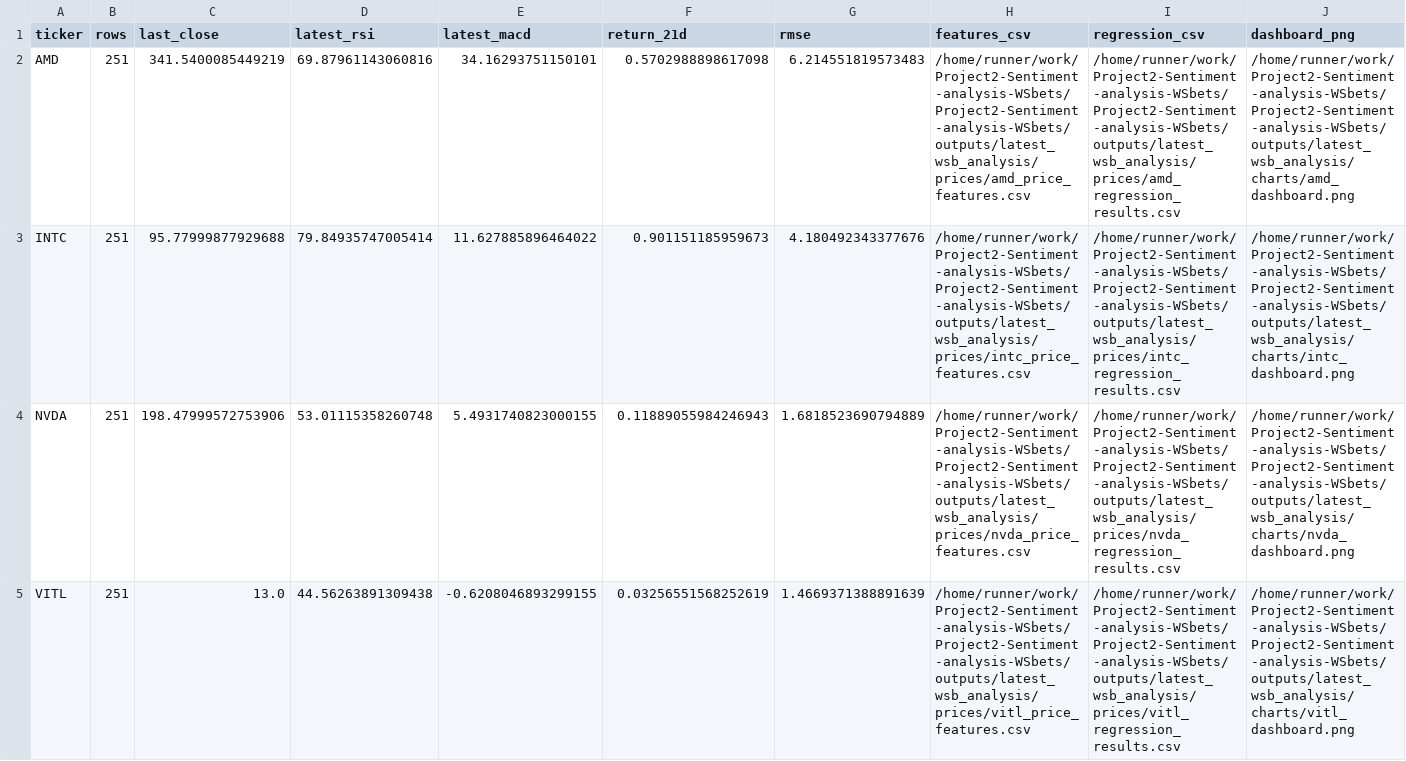
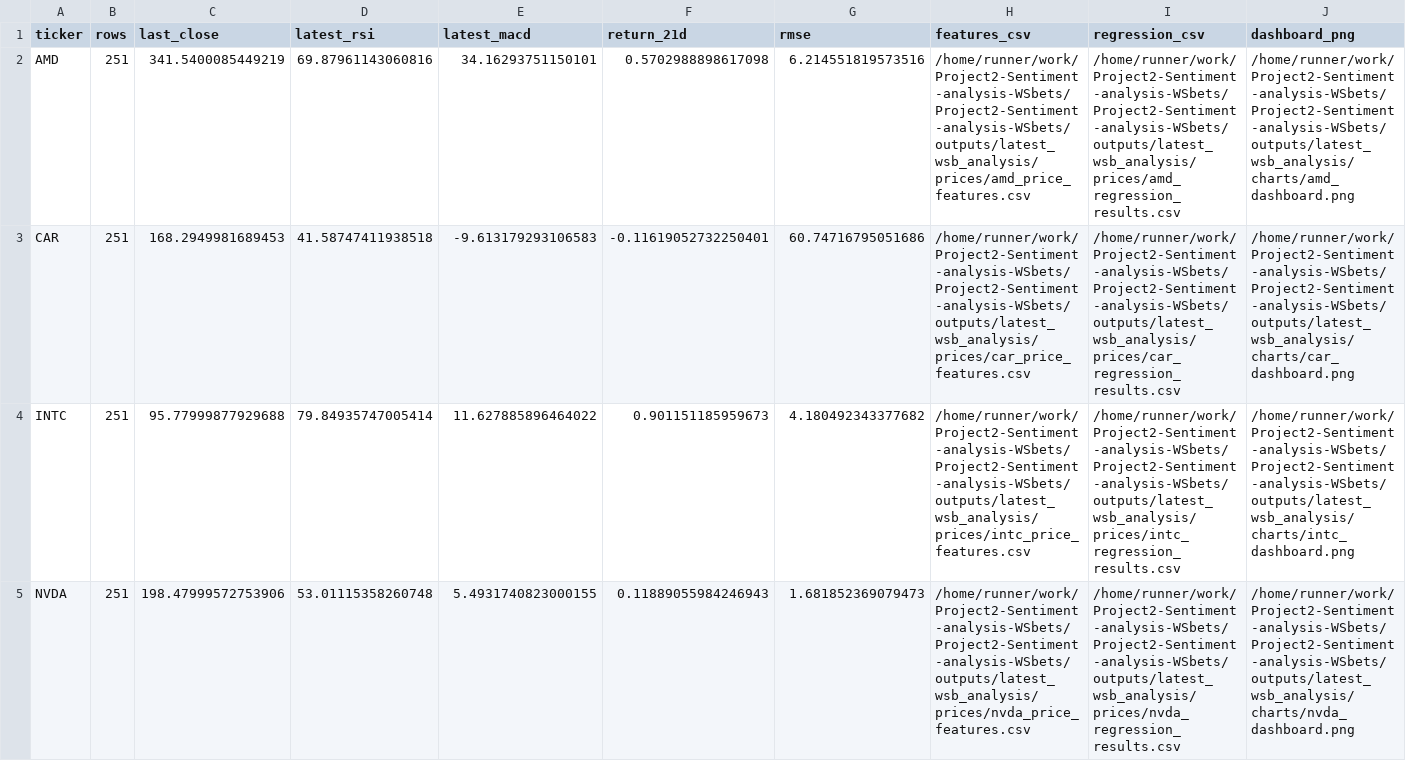
Before and after one commit to Diveride/Project2-Sentiment-analysis-WSbets, a CSV file: outputs/latest_wsb_analysis/financial_metrics_summary.csv, drawn as a sheet.

```diff
--- a/outputs/latest_wsb_analysis/financial_metrics_summary.csv
+++ b/outputs/latest_wsb_analysis/financial_metrics_summary.csv
@@ -1,5 +1,5 @@
 ticker,rows,last_close,latest_rsi,latest_macd,return_21d,rmse,features_csv,regression_csv,dashboard_png
-AMD,251,341.5400085449219,69.87961143060816,34.16293751150101,0.5702988898617098,6.214551819573483,/home/runner/work/Project2-Sentiment-analysis-WSbets/Project2-Sentiment-analysis-WSbets/outputs/latest_wsb_analysis/prices/amd_price_features.csv,/home/runner/work/Project2-Sentiment-analysis-WSbets/Project2-Sentiment-analysis-WSbets/outputs/latest_wsb_analysis/prices/amd_regression_results.csv,/home/runner/work/Project2-Sentiment-analysis-WSbets/Project2-Sentiment-analysis-WSbets/outputs/latest_wsb_analysis/charts/amd_dashboard.png
-INTC,251,95.77999877929688,79.84935747005414,11.627885896464022,0.901151185959673,4.180492343377676,/home/runner/work/Project2-Sentiment-analysis-WSbets/Project2-Sentiment-analysis-WSbets/outputs/latest_wsb_analysis/prices/intc_price_features.csv,/home/runner/work/Project2-Sentiment-analysis-WSbets/Project2-Sentiment-analysis-WSbets/outputs/latest_wsb_analysis/prices/intc_regression_results.csv,/home/runner/work/Project2-Sentiment-analysis-WSbets/Project2-Sentiment-analysis-WSbets/outputs/latest_wsb_analysis/charts/intc_dashboard.png
-NVDA,251,198.47999572753906,53.01115358260748,5.4931740823000155,0.11889055984246943,1.6818523690794889,/home/runner/work/Project2-Sentiment-analysis-WSbets/Project2-Sentiment-analysis-WSbets/outputs/latest_wsb_analysis/prices/nvda_price_features.csv,/home/runner/work/Project2-Sentiment-analysis-WSbets/Project2-Sentiment-analysis-WSbets/outputs/latest_wsb_analysis/prices/nvda_regression_results.csv,/home/runner/work/Project2-Sentiment-analysis-WSbets/Project2-Sentiment-analysis-WSbets/outputs/latest_wsb_analysis/charts/nvda_dashboard.png
-VITL,251,13.0,44.56263891309438,-0.6208046893299155,0.03256551568252619,1.4669371388891639,/home/runner/work/Project2-Sentiment-analysis-WSbets/Project2-Sentiment-analysis-WSbets/outputs/latest_wsb_analysis/prices/vitl_price_features.csv,/home/runner/work/Project2-Sentiment-analysis-WSbets/Project2-Sentiment-analysis-WSbets/outputs/latest_wsb_analysis/prices/vitl_regression_results.csv,/home/runner/work/Project2-Sentiment-analysis-WSbets/Project2-Sentiment-analysis-WSbets/outputs/latest_wsb_analysis/charts/vitl_dashboard.png
+AMD,251,341.5400085449219,69.87961143060816,34.16293751150101,0.5702988898617098,6.214551819573516,/home/runner/work/Project2-Sentiment-analysis-WSbets/Project2-Sentiment-analysis-WSbets/outputs/latest_wsb_analysis/prices/amd_price_features.csv,/home/runner/work/Project2-Sentiment-analysis-WSbets/Project2-Sentiment-analysis-WSbets/outputs/latest_wsb_analysis/prices/amd_regression_results.csv,/home/runner/work/Project2-Sentiment-analysis-WSbets/Project2-Sentiment-analysis-WSbets/outputs/latest_wsb_analysis/charts/amd_dashboard.png
+CAR,251,168.2949981689453,41.58747411938518,-9.613179293106583,-0.11619052732250401,60.74716795051686,/home/runner/work/Project2-Sentiment-analysis-WSbets/Project2-Sentiment-analysis-WSbets/outputs/latest_wsb_analysis/prices/car_price_features.csv,/home/runner/work/Project2-Sentiment-analysis-WSbets/Project2-Sentiment-analysis-WSbets/outputs/latest_wsb_analysis/prices/car_regression_results.csv,/home/runner/work/Project2-Sentiment-analysis-WSbets/Project2-Sentiment-analysis-WSbets/outputs/latest_wsb_analysis/charts/car_dashboard.png
+INTC,251,95.77999877929688,79.84935747005414,11.627885896464022,0.901151185959673,4.180492343377682,/home/runner/work/Project2-Sentiment-analysis-WSbets/Project2-Sentiment-analysis-WSbets/outputs/latest_wsb_analysis/prices/intc_price_features.csv,/home/runner/work/Project2-Sentiment-analysis-WSbets/Project2-Sentiment-analysis-WSbets/outputs/latest_wsb_analysis/prices/intc_regression_results.csv,/home/runner/work/Project2-Sentiment-analysis-WSbets/Project2-Sentiment-analysis-WSbets/outputs/latest_wsb_analysis/charts/intc_dashboard.png
+NVDA,251,198.47999572753906,53.01115358260748,5.4931740823000155,0.11889055984246943,1.681852369079473,/home/runner/work/Project2-Sentiment-analysis-WSbets/Project2-Sentiment-analysis-WSbets/outputs/latest_wsb_analysis/prices/nvda_price_features.csv,/home/runner/work/Project2-Sentiment-analysis-WSbets/Project2-Sentiment-analysis-WSbets/outputs/latest_wsb_analysis/prices/nvda_regression_results.csv,/home/runner/work/Project2-Sentiment-analysis-WSbets/Project2-Sentiment-analysis-WSbets/outputs/latest_wsb_analysis/charts/nvda_dashboard.png
```
Also changed, not shown: outputs/latest_wsb_analysis/latest_wsb_mentions.csv, outputs/latest_wsb_analysis/latest_wsb_posts.csv, 37 other files.
